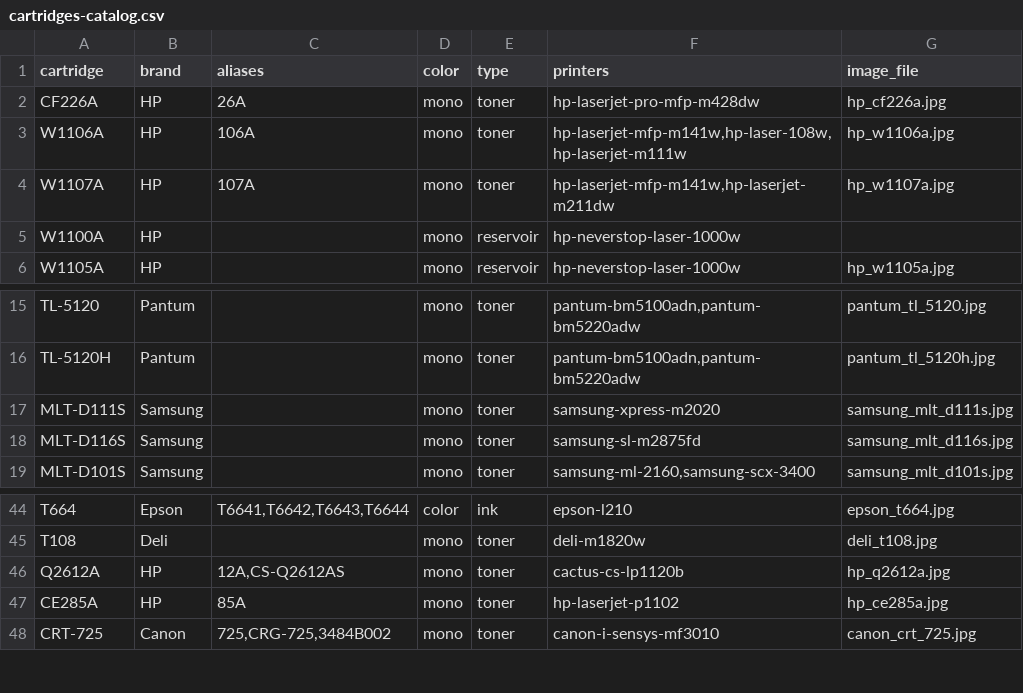
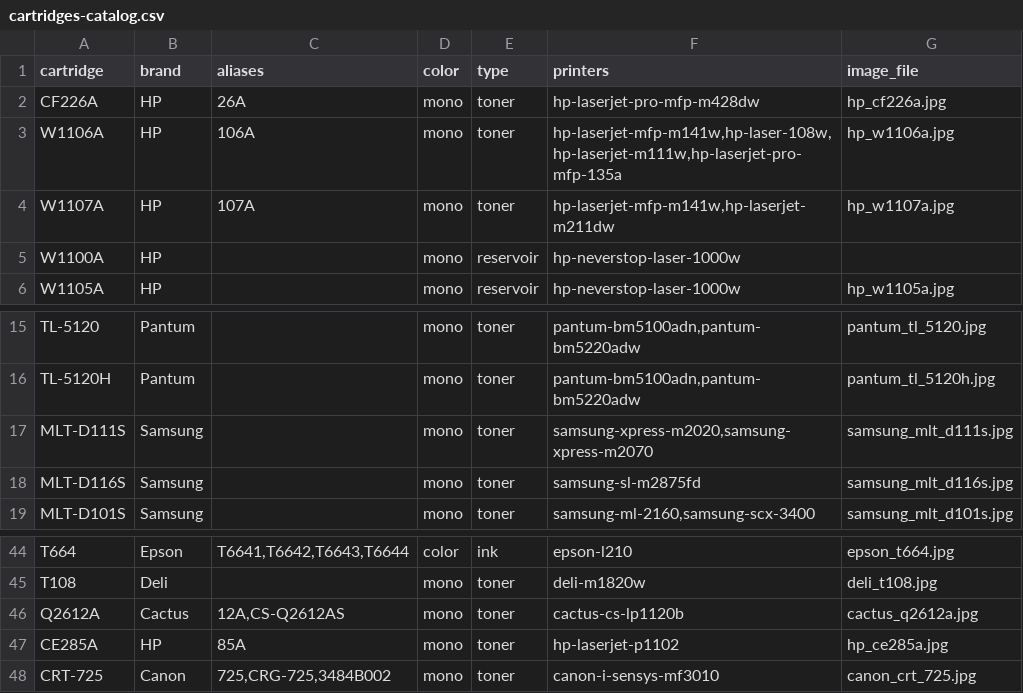
Before and after one commit to s-afanasiev/my-service-back, a CSV file: docs/cartridges-catalog.csv, drawn as a sheet; only a part is shown, gaps mark what is left out.

Commit message:
cartridges: integrate catalog into db, show cartridge photos

```diff
--- a/docs/cartridges-catalog.csv
+++ b/docs/cartridges-catalog.csv
@@ -2,3 +2,3 @@ cartridge;brand;aliases;color;type;printers;image_file
 CF226A;HP;26A;mono;toner;hp-laserjet-pro-mfp-m428dw;hp_cf226a.jpg
-W1106A;HP;106A;mono;toner;hp-laserjet-mfp-m141w,hp-laser-108w,hp-laserjet-m111w;hp_w1106a.jpg
+W1106A;HP;106A;mono;toner;hp-laserjet-mfp-m141w,hp-laser-108w,hp-laserjet-m111w,hp-laserjet-pro-mfp-135a;hp_w1106a.jpg
 W1107A;HP;107A;mono;toner;hp-laserjet-mfp-m141w,hp-laserjet-m211dw;hp_w1107a.jpg
@@ -16,3 +16,3 @@ TL-5120;Pantum;;mono;toner;pantum-bm5100adn,pantum-bm5220adw;pantum_tl_5120.jpg
 TL-5120H;Pantum;;mono;toner;pantum-bm5100adn,pantum-bm5220adw;pantum_tl_5120h.jpg
-MLT-D111S;Samsung;;mono;toner;samsung-xpress-m2020;samsung_mlt_d111s.jpg
+MLT-D111S;Samsung;;mono;toner;samsung-xpress-m2020,samsung-xpress-m2070;samsung_mlt_d111s.jpg
 MLT-D116S;Samsung;;mono;toner;samsung-sl-m2875fd;samsung_mlt_d116s.jpg
@@ -45,3 +45,3 @@ T664;Epson;T6641,T6642,T6643,T6644;color;ink;epson-l210;epson_t664.jpg
 T108;Deli;;mono;toner;deli-m1820w;deli_t108.jpg
-Q2612A;HP;12A,CS-Q2612AS;mono;toner;cactus-cs-lp1120b;hp_q2612a.jpg
+Q2612A;Cactus;12A,CS-Q2612AS;mono;toner;cactus-cs-lp1120b;cactus_q2612a.jpg
 CE285A;HP;85A;mono;toner;hp-laserjet-p1102;hp_ce285a.jpg
```
Also changed, not shown: 7 other files.
